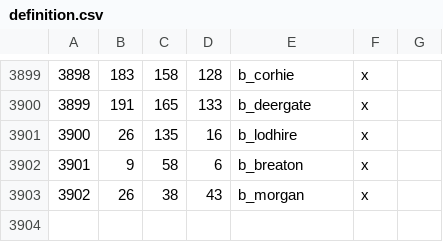
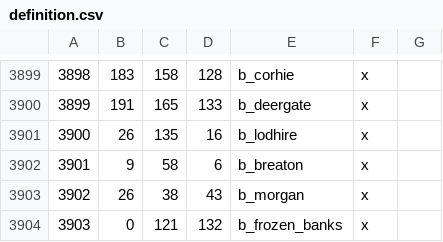
Before and after one commit to Vertimnus/elder-kings-ck3, a CSV file: map_data/definition.csv, drawn as a sheet; only a part is shown, gaps mark what is left out.

```diff
--- a/map_data/definition.csv
+++ b/map_data/definition.csv
@@ -3903 +3903,2 @@
 3902;26;38;43;b_morgan;x;
+3903;0;121;132;b_frozen_banks;x;
```
Also changed, not shown: 5 other files.
